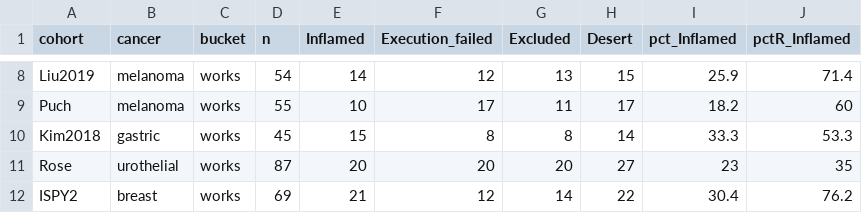
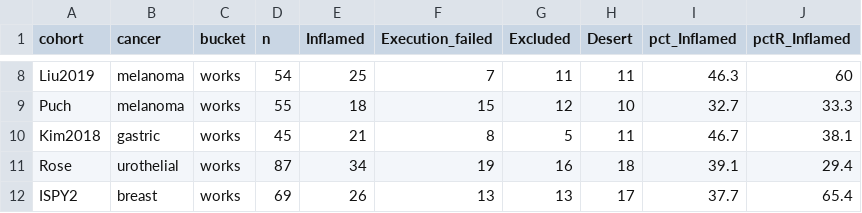
Before and after one commit to Kishaz/Triascade, a CSV file: results/tables/ICI_SuppTable_archetype_composition.csv, drawn as a sheet; only a part is shown, gaps mark what is left out; the diff covers the shown part only.

```diff
--- a/results/tables/ICI_SuppTable_archetype_composition.csv
+++ b/results/tables/ICI_SuppTable_archetype_composition.csv
@@ -8,5 +8,5 @@
-"Liu2019","melanoma","works",54,14,12,13,15,25.9,71.4
-"Puch","melanoma","works",55,10,17,11,17,18.2,60
-"Kim2018","gastric","works",45,15,8,8,14,33.3,53.3
-"Rose","urothelial","works",87,20,20,20,27,23,35
-"ISPY2","breast","works",69,21,12,14,22,30.4,76.2
+"Liu2019","melanoma","works",54,25,7,11,11,46.3,60
+"Puch","melanoma","works",55,18,15,12,10,32.7,33.3
+"Kim2018","gastric","works",45,21,8,5,11,46.7,38.1
+"Rose","urothelial","works",87,34,19,16,18,39.1,29.4
+"ISPY2","breast","works",69,26,13,13,17,37.7,65.4
```
Also changed, not shown: 55 edited cells elsewhere in this file, 10 other files.
